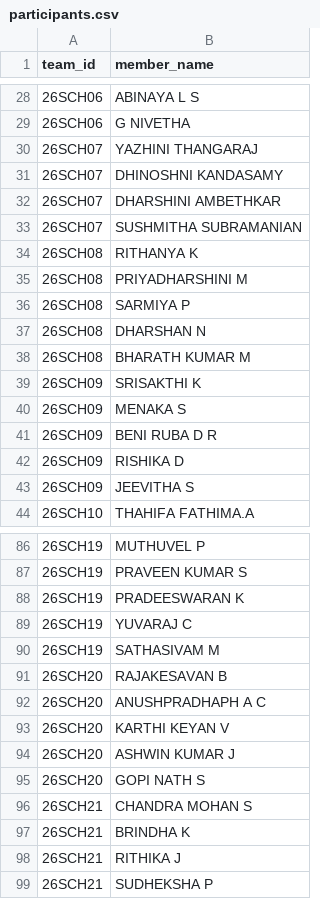
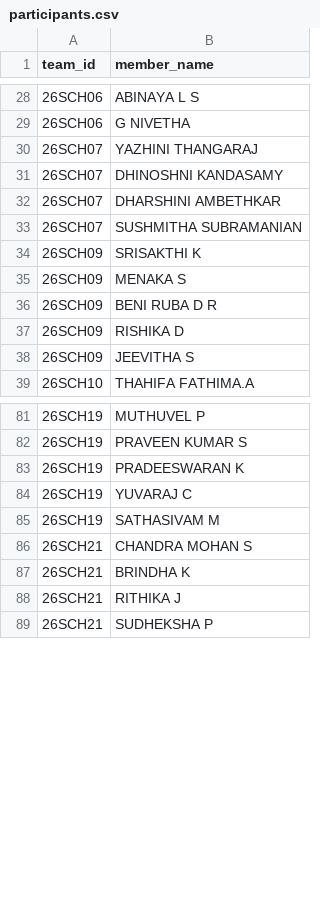
Before and after one commit to srid2005/certdownload, a CSV file: participants.csv, drawn as a sheet; only a part is shown, gaps mark what is left out.

Commit message:
updating participants list

```diff
--- a/participants.csv
+++ b/participants.csv
@@ -33,7 +33,2 @@ team_id,member_name
 26SCH07,SUSHMITHA SUBRAMANIAN
-26SCH08,RITHANYA K
-26SCH08,PRIYADHARSHINI M
-26SCH08,SARMIYA P
-26SCH08,DHARSHAN N
-26SCH08,BHARATH KUMAR M
 26SCH09,SRISAKTHI K
@@ -90,7 +85,2 @@ team_id,member_name
 26SCH19,SATHASIVAM M
-26SCH20,RAJAKESAVAN B
-26SCH20,ANUSHPRADHAPH A C
-26SCH20,KARTHI KEYAN V
-26SCH20,ASHWIN KUMAR J
-26SCH20,GOPI NATH S
 26SCH21,CHANDRA MOHAN S
```
Also changed, not shown: 2 other files.
